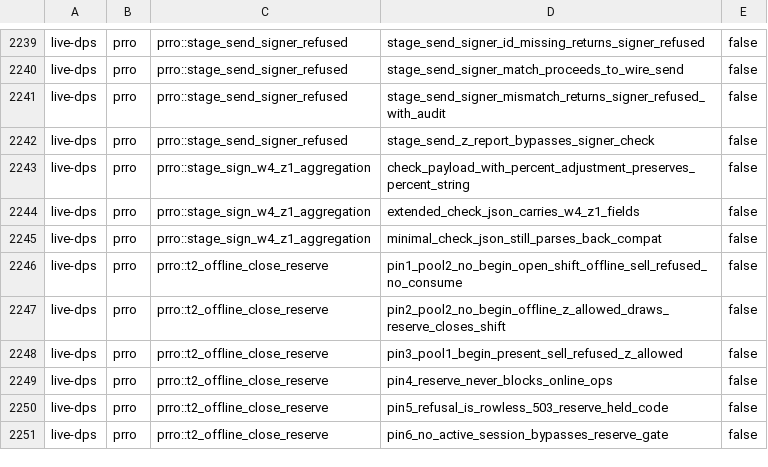
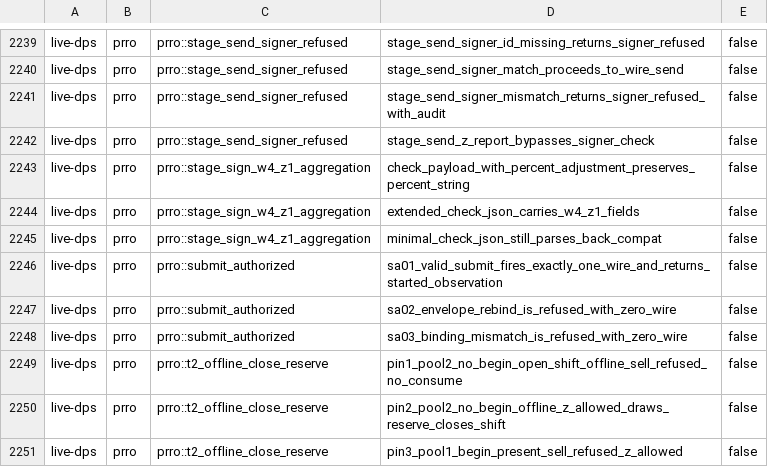
Before and after one commit to Setter1981/PRRO_GATE, a TSV file: docs/cs1r/inventory/manifest.live-dps.tsv, drawn as a sheet; only a part is shown, gaps mark what is left out; the shorter side is filled out with more unchanged rows.

```diff
--- a/docs/cs1r/inventory/manifest.live-dps.tsv
+++ b/docs/cs1r/inventory/manifest.live-dps.tsv
@@ -2245,2 +2245,5 @@ live-dps	prro	prro::stage_sign_w4_z1_aggregation	extended_check_json_carries_w4_
 live-dps	prro	prro::stage_sign_w4_z1_aggregation	minimal_check_json_still_parses_back_compat	false
+live-dps	prro	prro::submit_authorized	sa01_valid_submit_fires_exactly_one_wire_and_returns_started_observation	false
+live-dps	prro	prro::submit_authorized	sa02_envelope_rebind_is_refused_with_zero_wire	false
+live-dps	prro	prro::submit_authorized	sa03_binding_mismatch_is_refused_with_zero_wire	false
 live-dps	prro	prro::t2_offline_close_reserve	pin1_pool2_no_begin_open_shift_offline_sell_refused_no_consume	false
```
Also changed, not shown: docs/cs1r/inventory/manifest.test-support.tsv, 4 other files.
